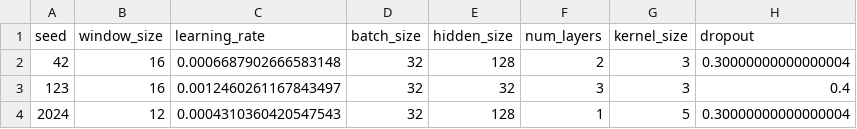
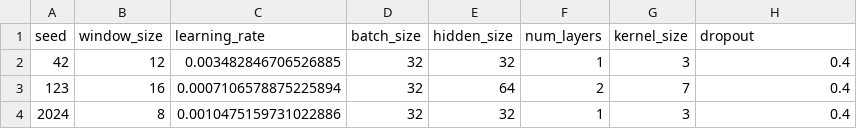
Before and after one commit to GuirlessaDeLaHoz/Proyecto_Final_Deep_Learning, a CSV file: Modelos/Transformer/transformer_best_params.csv, drawn as a sheet.

Commit message:
Initial commit: Notebooks y configuracion de Jupyter Book sin datasets pesados

```diff
--- a/Modelos/Transformer/transformer_best_params.csv
+++ b/Modelos/Transformer/transformer_best_params.csv
@@ -1,4 +1,4 @@
 seed,window_size,learning_rate,batch_size,hidden_size,num_layers,kernel_size,dropout
-42,16,0.0006687902666583148,32,128,2,3,0.30000000000000004
-123,16,0.0012460261167843497,32,32,3,3,0.4
-2024,12,0.0004310360420547543,32,128,1,5,0.30000000000000004
+42,12,0.003482846706526885,32,32,1,3,0.4
+123,16,0.0007106578875225894,32,64,2,7,0.4
+2024,8,0.0010475159731022886,32,32,1,3,0.4
```
Also changed, not shown: Modelos/Transformer/transformer_inference_time.csv, Modelos/Transformer/transformer_results.csv, 42 other files.
